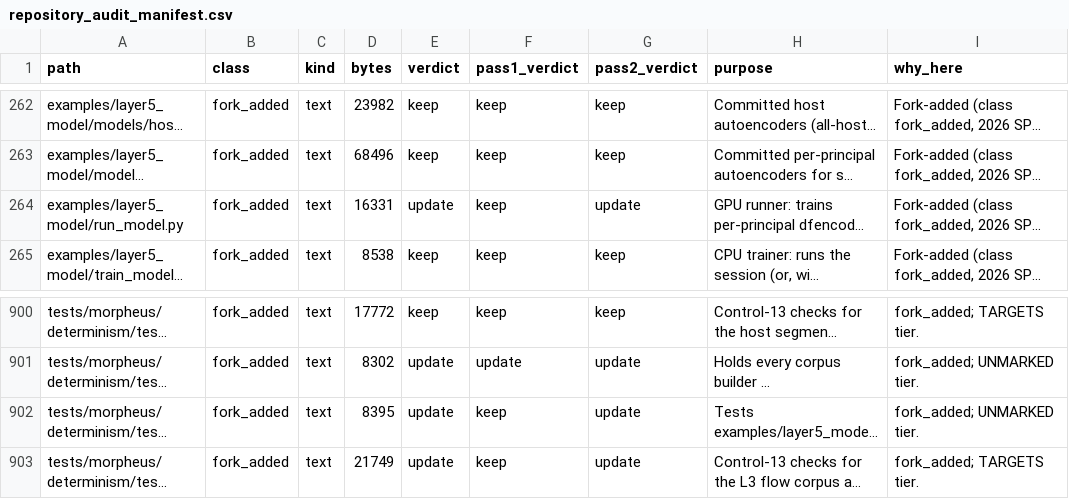
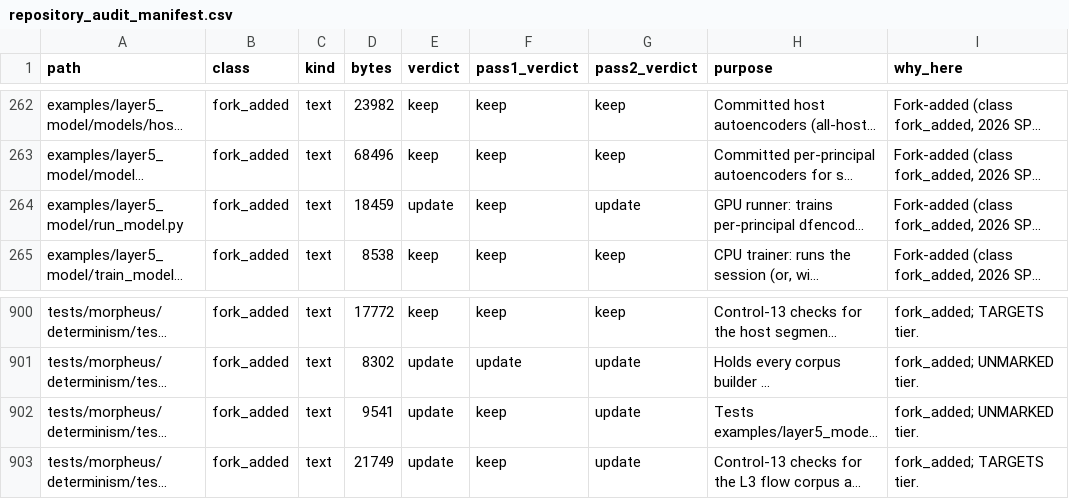
Before and after one commit to kj299/Morpheus, a CSV file: ci/artifacts/repository_audit_manifest.csv, drawn as a sheet; only a part is shown, gaps mark what is left out; long unchanged cells end in …; the diff names each change by its address in the sheet, - before the commit and + after, or states it on an @@ line.

```diff
--- a/ci/artifacts/repository_audit_manifest.csv
+++ b/ci/artifacts/repository_audit_manifest.csv
-D264 (bytes): 16331
+D264 (bytes): 18459
-D902 (bytes): 8395
+D902 (bytes): 9541
```
Also changed, not shown: 4 other files.
